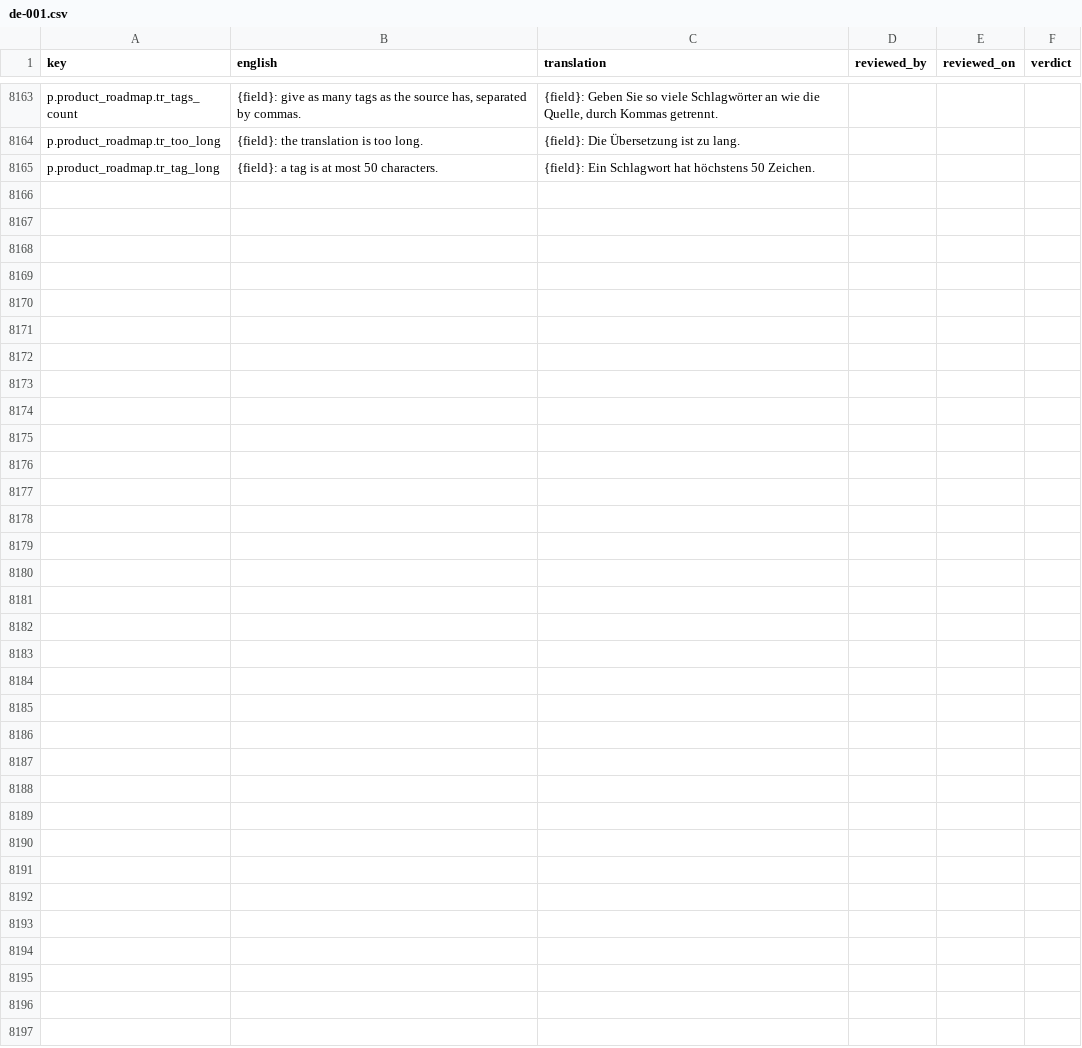
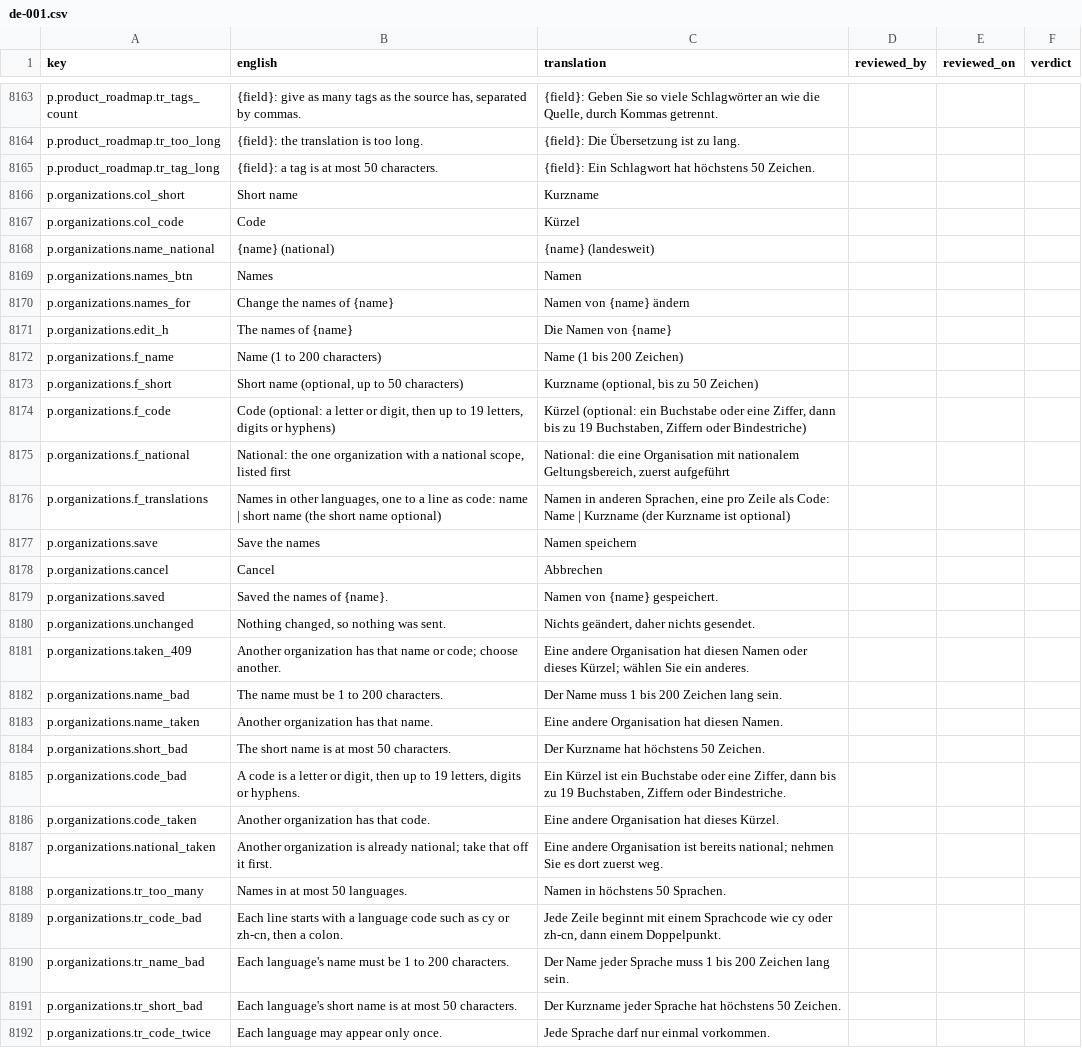
Before and after one commit to project-portfolio-management/project-portfolio-management, a CSV file: governance/translation-reviews/de-001.csv, drawn as a sheet; only a part is shown, gaps mark what is left out; the diff names each change by its address in the sheet, - before the commit and + after, or states it on an @@ line.

```diff
--- a/governance/translation-reviews/de-001.csv
+++ b/governance/translation-reviews/de-001.csv
+row 8166: p.organizations.col_short | Short name | Kurzname
+row 8167: p.organizations.col_code | Code | Kürzel
+row 8168: p.organizations.name_national | {name} (national) | {name} (landesweit)
+row 8169: p.organizations.names_btn | Names | Namen
+row 8170: p.organizations.names_for | Change the names of {name} | Namen von {name} ändern
+row 8171: p.organizations.edit_h | The names of {name} | Die Namen von {name}
+row 8172: p.organizations.f_name | Name (1 to 200 characters) | Name (1 bis 200 Zeichen)
+row 8173: p.organizations.f_short | Short name (optional, up to 50 characters) | Kurzname (optional, bis zu 50 Zeichen)
+row 8174: p.organizations.f_code | Code (optional: a letter or digit, then up to 19 letters, digits or hyphens) | Kürzel (optional: ein Buchstabe oder eine Ziffer, dann bis zu 19 Buchstaben, Ziffern oder Bindestriche)
+row 8175: p.organizations.f_national | National: the one organization with a national scope, listed first | National: die eine Organisation mit nationalem Geltungsbereich, zuerst aufgeführt
+row 8176: p.organizations.f_translations | Names in other languages, one to a line as code: name | short name (the short name optional) | Namen in anderen Sprachen, eine pro Zeile als Code: Name | Kurzname (der Kurzname ist optional)
+row 8177: p.organizations.save | Save the names | Namen speichern
+row 8178: p.organizations.cancel | Cancel | Abbrechen
+row 8179: p.organizations.saved | Saved the names of {name}. | Namen von {name} gespeichert.
+row 8180: p.organizations.unchanged | Nothing changed, so nothing was sent. | Nichts geändert, daher nichts gesendet.
+row 8181: p.organizations.taken_409 | Another organization has that name or code; choose another. | Eine andere Organisation hat diesen Namen oder dieses Kürzel; wählen Sie ein anderes.
+row 8182: p.organizations.name_bad | The name must be 1 to 200 characters. | Der Name muss 1 bis 200 Zeichen lang sein.
+row 8183: p.organizations.name_taken | Another organization has that name. | Eine andere Organisation hat diesen Namen.
+row 8184: p.organizations.short_bad | The short name is at most 50 characters. | Der Kurzname hat höchstens 50 Zeichen.
+row 8185: p.organizations.code_bad | A code is a letter or digit, then up to 19 letters, digits or hyphens. | Ein Kürzel ist ein Buchstabe oder eine Ziffer, dann bis zu 19 Buchstaben, Ziffern oder Bindestriche.
+row 8186: p.organizations.code_taken | Another organization has that code. | Eine andere Organisation hat dieses Kürzel.
+row 8187: p.organizations.national_taken | Another organization is already national; take that off it first. | Eine andere Organisation ist bereits national; nehmen Sie es dort zuerst weg.
+row 8188: p.organizations.tr_too_many | Names in at most 50 languages. | Namen in höchstens 50 Sprachen.
+row 8189: p.organizations.tr_code_bad | Each line starts with a language code such as cy or zh-cn, then a colon. | Jede Zeile beginnt mit einem Sprachcode wie cy oder zh-cn, dann einem Doppelpunkt.
+row 8190: p.organizations.tr_name_bad | Each language's name must be 1 to 200 characters. | Der Name jeder Sprache muss 1 bis 200 Zeichen lang sein.
+row 8191: p.organizations.tr_short_bad | Each language's short name is at most 50 characters. | Der Kurzname jeder Sprache hat höchstens 50 Zeichen.
+row 8192: p.organizations.tr_code_twice | Each language may appear only once. | Jede Sprache darf nur einmal vorkommen.
```
Also changed, not shown: governance/translation-reviews/ar-001.csv, governance/translation-reviews/de-de.csv, 39 other files.
